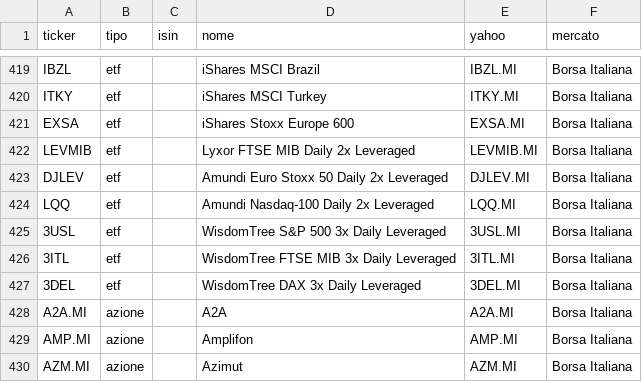
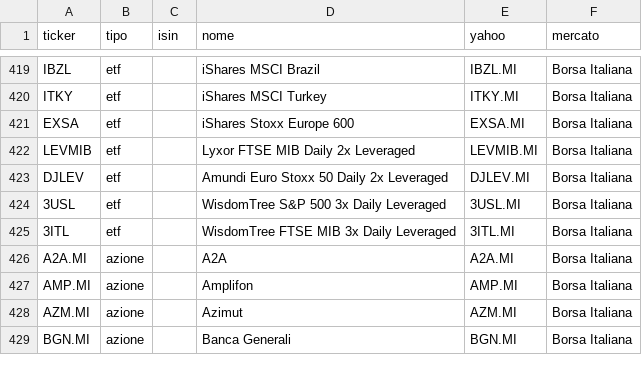
Before and after one commit to ReDiFiori/fineco-prezzi, a CSV file: data/strumenti.csv, drawn as a sheet; only a part is shown, gaps mark what is left out; the shorter side is filled out with more unchanged rows; the diff names each change by its address in the sheet, - before the commit and + after, or states it on an @@ line.

```diff
--- a/data/strumenti.csv
+++ b/data/strumenti.csv
-row 424: LQQ | etf |  | Amundi Nasdaq-100 Daily 2x Leveraged | LQQ.MI | Borsa Italiana
-row 427: 3DEL | etf |  | WisdomTree DAX 3x Daily Leveraged | 3DEL.MI | Borsa Italiana
```
Also changed, not shown: 2 other files.
